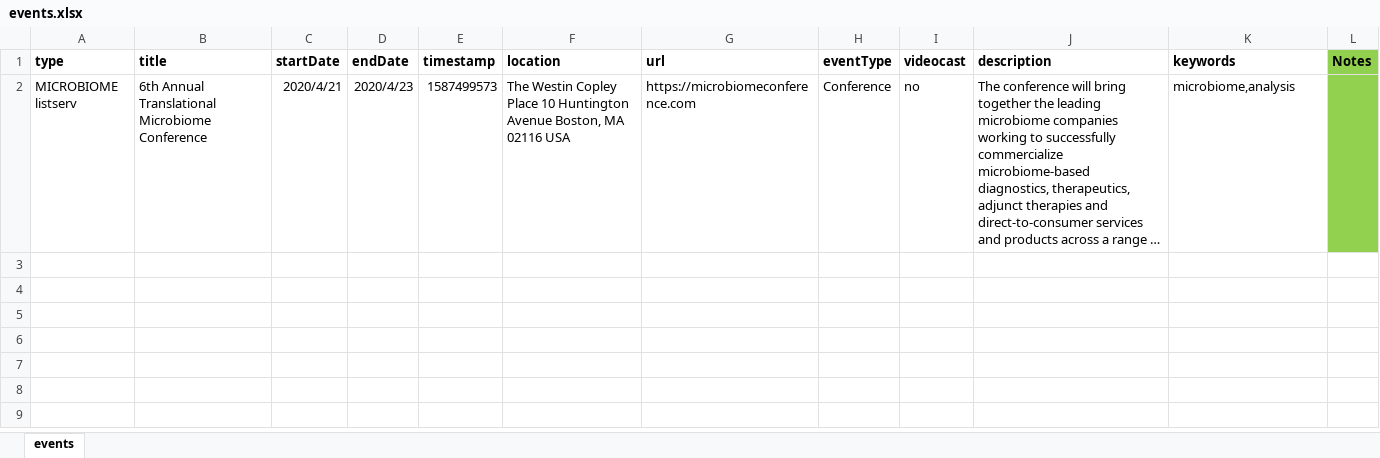
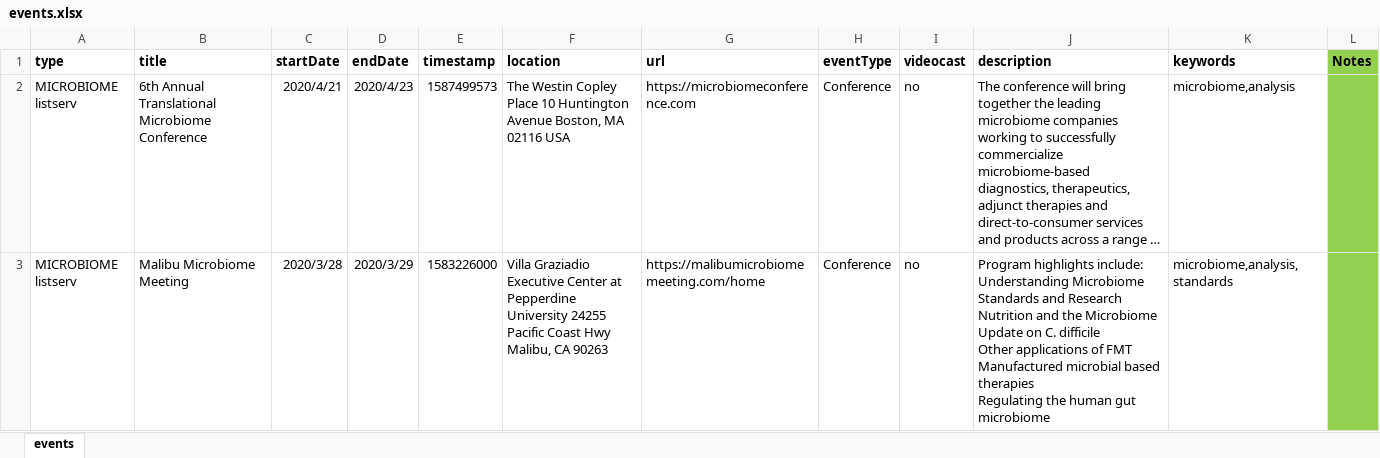
Before and after one commit to niaid/nbp_events_niaid, an Excel workbook: events.xlsx, sheet events, drawn as a sheet; long unchanged cells end in …; values as stored, in another font and other column widths than the file's, no borders; ↵ is a line break in a cell; the diff names each change by its address in the sheet, - before the commit and + after, or states it on an @@ line.

Commit message:
Updated with new microbiome event

```diff
--- a/events.xlsx (sheet events)
+++ b/events.xlsx (sheet events)
+row 3: MICROBIOME listserv | Malibu Microbiome Meeting | 2020/3/28 | 2020/3/29 | 1583226000 | Villa Graziadio Executive Center at Pepperdine University 24255 Pacific Coast Hwy Malibu, CA 90263 | https://malibumicrobiomemeeting.com/home | Conference | no | Program highlights include: ↵ Understanding Microbiome Standards and Research ↵ Nutrition and the Microbiome ↵ Update on C. difficile ↵ Other applications of FMT ↵ Manufactured microbial based therapies ↵ Regulating the human gut microbiome | microbiome,analysis,standards
```
Also changed, not shown: 1 other file.
